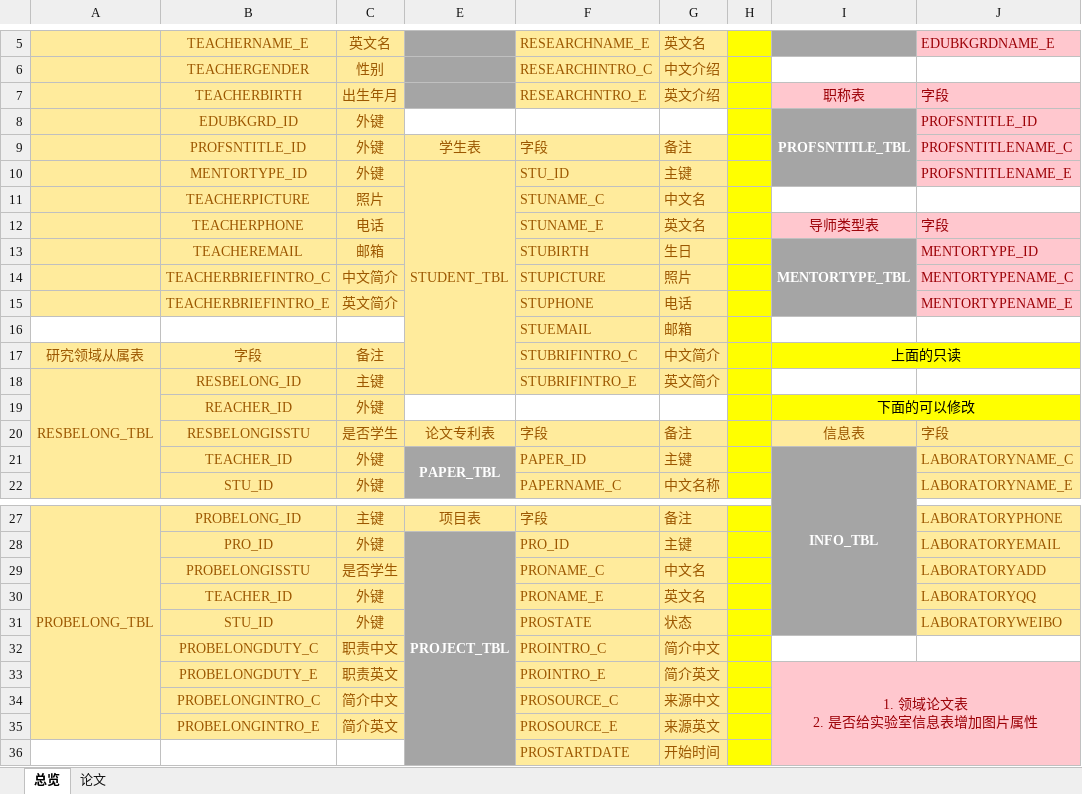
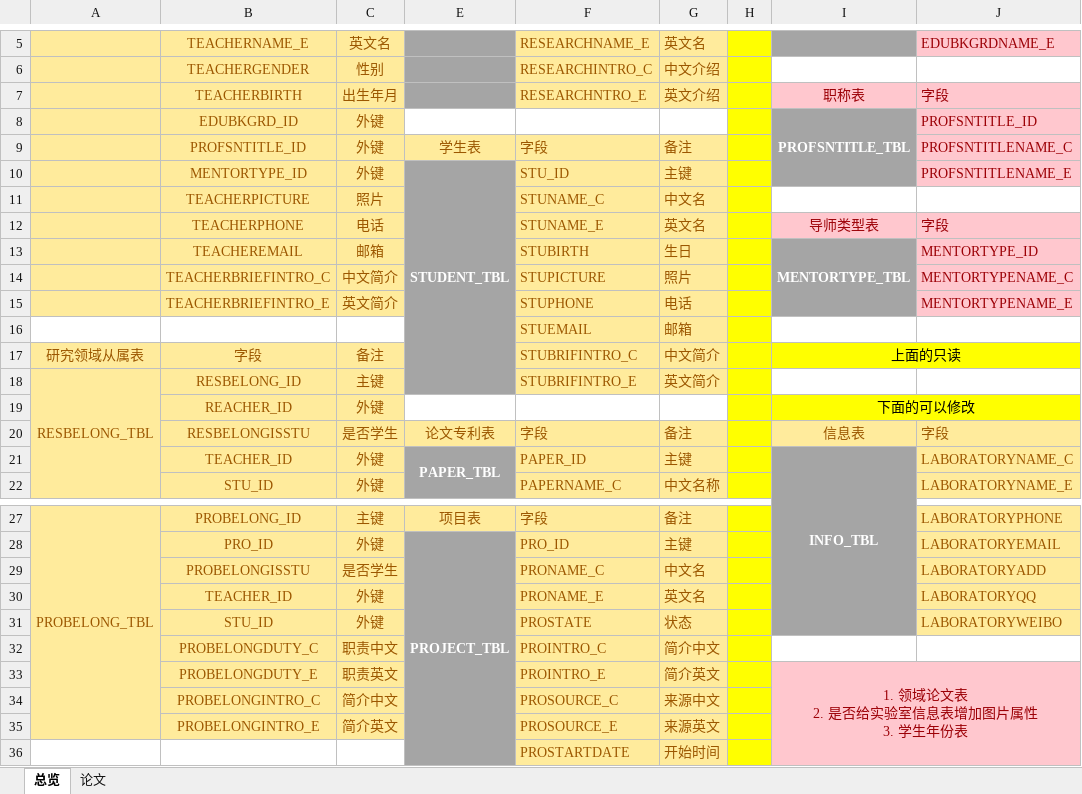
Before and after one commit to jiean001/LabSystem-SSH, an Excel workbook: otherfile/databaseDesign.xlsx, sheet 总览, drawn as a sheet; only a part is shown, gaps mark what is left out; values as stored, in another font and other column widths than the file's, no borders; ↵ is a line break in a cell; the diff names each change by its address in the sheet, - before the commit and + after, or states it on an @@ line.

Commit message:
luxiongbo add student table
Signed-off-by: jiean001 <421511240@qq.com>

```diff
--- a/otherfile/databaseDesign.xlsx (sheet 总览)
+++ b/otherfile/databaseDesign.xlsx (sheet 总览)
-E10:E18 fill: #FFEB9C
+E10:E18 fill: #A5A5A5
@@ E10 bold: off → on, text colour: #9C5700 → #FFFFFF @@
-I33: 1. 领域论文表 ↵ 2. 是否给实验室信息表增加图片属性
+I33: 1. 领域论文表 ↵ 2. 是否给实验室信息表增加图片属性 ↵ 3. 学生年份表
```
Also changed, not shown: 5 other files.
